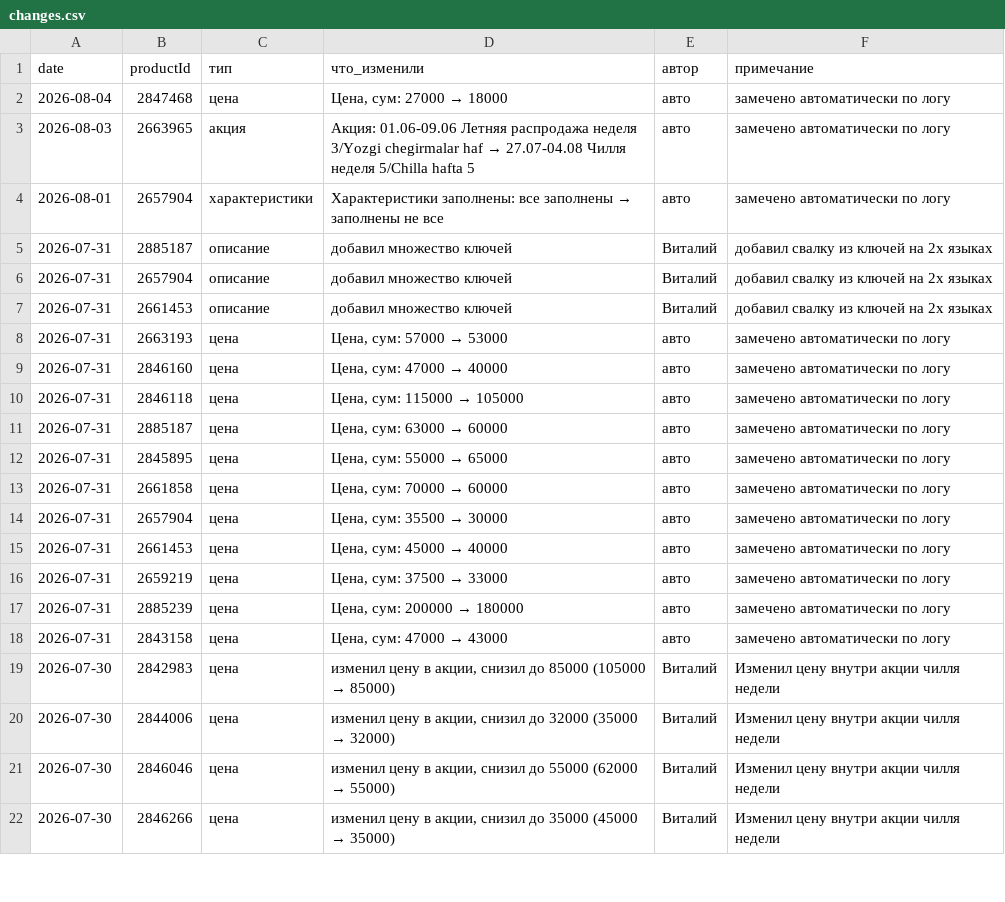
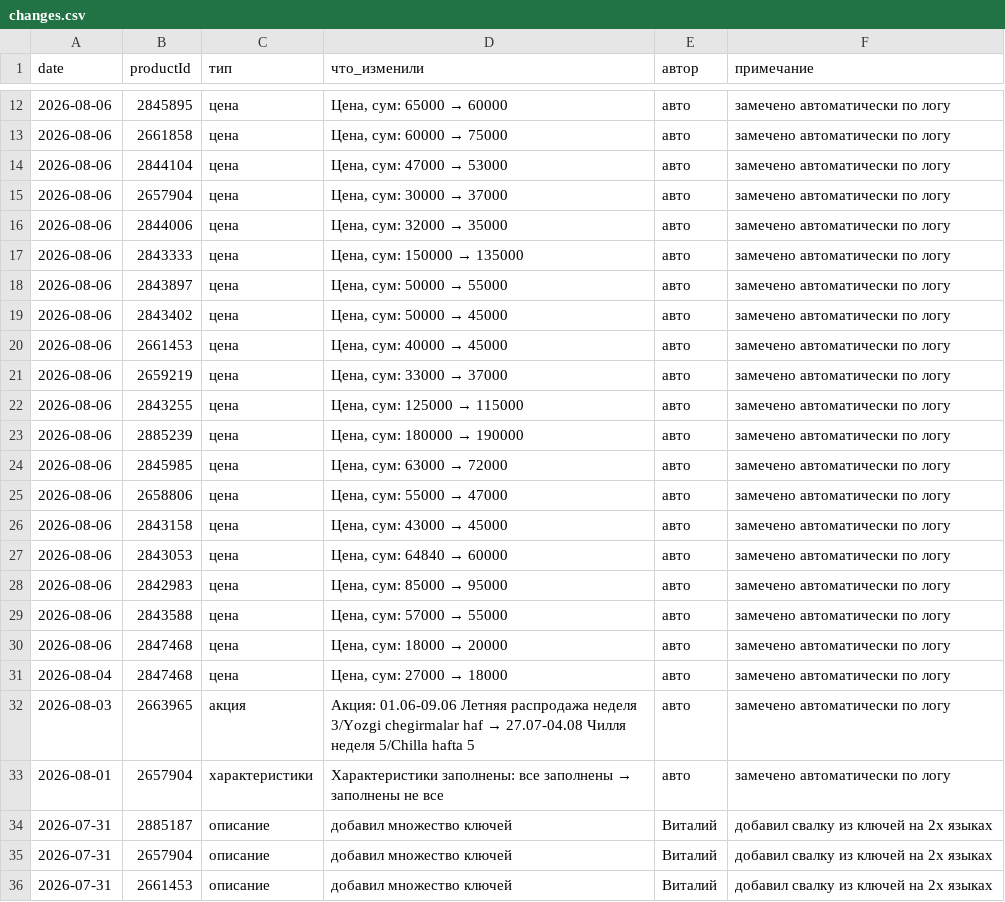
Before and after one commit to ckimework-commits/uzum-portfolio-dashboard, a CSV file: data/changes.csv, drawn as a sheet; only a part is shown, gaps mark what is left out; the shorter side is filled out with more unchanged rows; the diff covers the shown part only; the diff names each change by its address in the sheet, - before the commit and + after, or states it on an @@ line.

```diff
--- a/data/changes.csv
+++ b/data/changes.csv
+row 12: 2026-08-06 | 2845895 | цена | Цена, сум: 65000 → 60000 | авто | замечено автоматически по логу
+row 13: 2026-08-06 | 2661858 | цена | Цена, сум: 60000 → 75000 | авто | замечено автоматически по логу
+row 14: 2026-08-06 | 2844104 | цена | Цена, сум: 47000 → 53000 | авто | замечено автоматически по логу
+row 15: 2026-08-06 | 2657904 | цена | Цена, сум: 30000 → 37000 | авто | замечено автоматически по логу
+row 16: 2026-08-06 | 2844006 | цена | Цена, сум: 32000 → 35000 | авто | замечено автоматически по логу
+row 17: 2026-08-06 | 2843333 | цена | Цена, сум: 150000 → 135000 | авто | замечено автоматически по логу
+row 18: 2026-08-06 | 2843897 | цена | Цена, сум: 50000 → 55000 | авто | замечено автоматически по логу
+row 19: 2026-08-06 | 2843402 | цена | Цена, сум: 50000 → 45000 | авто | замечено автоматически по логу
+row 20: 2026-08-06 | 2661453 | цена | Цена, сум: 40000 → 45000 | авто | замечено автоматически по логу
+row 21: 2026-08-06 | 2659219 | цена | Цена, сум: 33000 → 37000 | авто | замечено автоматически по логу
+row 22: 2026-08-06 | 2843255 | цена | Цена, сум: 125000 → 115000 | авто | замечено автоматически по логу
+row 23: 2026-08-06 | 2885239 | цена | Цена, сум: 180000 → 190000 | авто | замечено автоматически по логу
+row 24: 2026-08-06 | 2845985 | цена | Цена, сум: 63000 → 72000 | авто | замечено автоматически по логу
+row 25: 2026-08-06 | 2658806 | цена | Цена, сум: 55000 → 47000 | авто | замечено автоматически по логу
+row 26: 2026-08-06 | 2843158 | цена | Цена, сум: 43000 → 45000 | авто | замечено автоматически по логу
+row 27: 2026-08-06 | 2843053 | цена | Цена, сум: 64840 → 60000 | авто | замечено автоматически по логу
+row 28: 2026-08-06 | 2842983 | цена | Цена, сум: 85000 → 95000 | авто | замечено автоматически по логу
+row 29: 2026-08-06 | 2843588 | цена | Цена, сум: 57000 → 55000 | авто | замечено автоматически по логу
+row 30: 2026-08-06 | 2847468 | цена | Цена, сум: 18000 → 20000 | авто | замечено автоматически по логу
```
Also changed, not shown: 10 added rows elsewhere in this file, data/sales_daily.csv, 2 other files.
